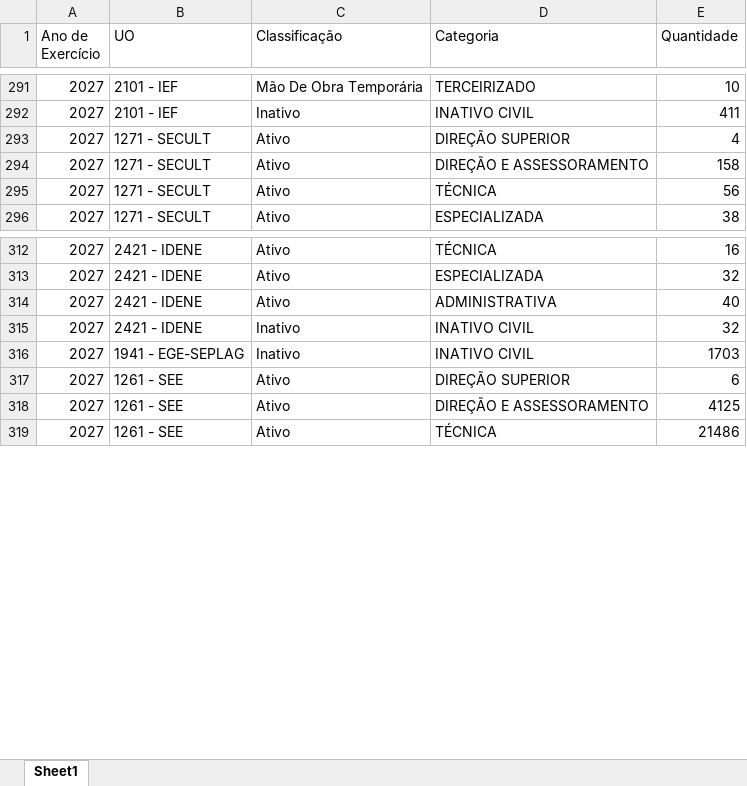
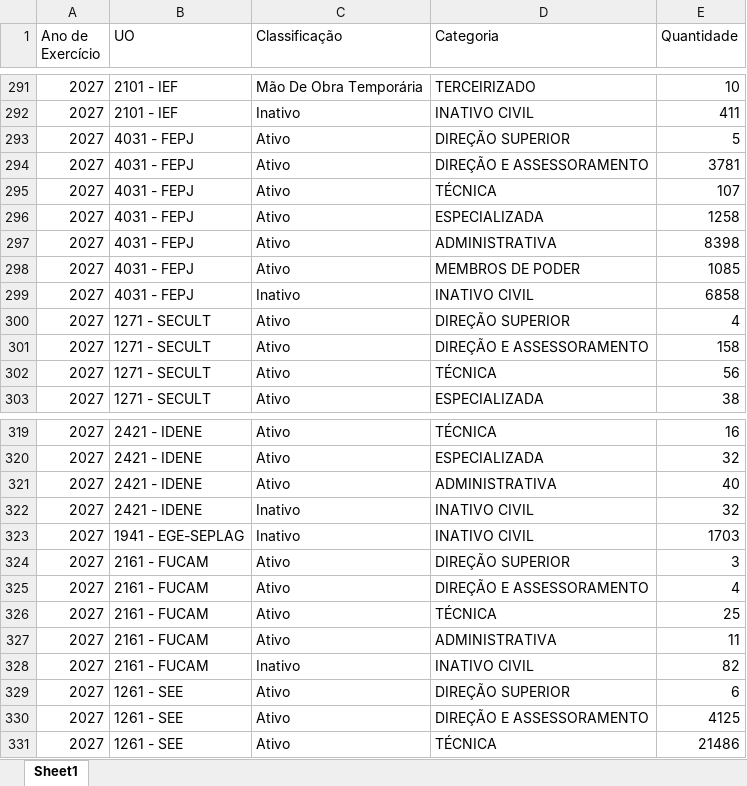
Before and after one commit to splor-mg/dados-ppo-2027, an Excel workbook: data/BASE_CATEGORIA_PESSOAL.xlsx, sheet Sheet1, drawn as a sheet; only a part is shown, gaps mark what is left out; values as stored, in another font and other column widths than the file's, no borders; the diff names each change by its address in the sheet, - before the commit and + after, or states it on an @@ line.

```diff
--- a/data/BASE_CATEGORIA_PESSOAL.xlsx (sheet Sheet1)
+++ b/data/BASE_CATEGORIA_PESSOAL.xlsx (sheet Sheet1)
+row 293: 2027 | 4031 - FEPJ | Ativo | DIREÇÃO SUPERIOR | 5
+row 294: 2027 | 4031 - FEPJ | Ativo | DIREÇÃO E ASSESSORAMENTO | 3781
+row 295: 2027 | 4031 - FEPJ | Ativo | TÉCNICA | 107
+row 296: 2027 | 4031 - FEPJ | Ativo | ESPECIALIZADA | 1258
+row 297: 2027 | 4031 - FEPJ | Ativo | ADMINISTRATIVA | 8398
+row 298: 2027 | 4031 - FEPJ | Ativo | MEMBROS DE PODER | 1085
+row 299: 2027 | 4031 - FEPJ | Inativo | INATIVO CIVIL | 6858
+row 324: 2027 | 2161 - FUCAM | Ativo | DIREÇÃO SUPERIOR | 3
+row 325: 2027 | 2161 - FUCAM | Ativo | DIREÇÃO E ASSESSORAMENTO | 4
+row 326: 2027 | 2161 - FUCAM | Ativo | TÉCNICA | 25
+row 327: 2027 | 2161 - FUCAM | Ativo | ADMINISTRATIVA | 11
+row 328: 2027 | 2161 - FUCAM | Inativo | INATIVO CIVIL | 82
```
Also changed, not shown: data/BASE_DETALHAMENTO_OBRAS.xlsx, data/BASE_ORCAM_DESPESA_ITEM_FISCAL.xlsx, 6 other files.
